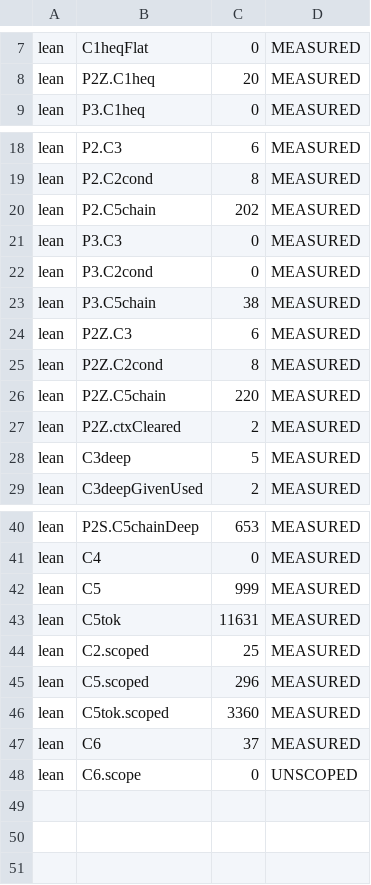
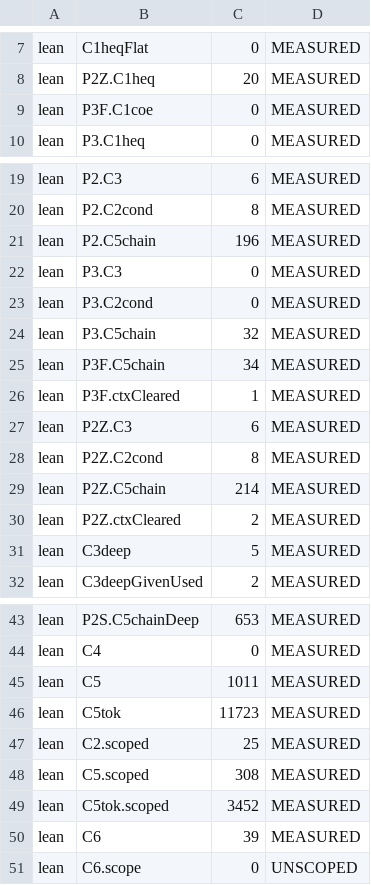
Before and after one commit to jyh/vir, a TSV file: lean/out/counts-program3.tsv, drawn as a sheet; only a part is shown, gaps mark what is left out.

```diff
--- a/lean/out/counts-program3.tsv
+++ b/lean/out/counts-program3.tsv
@@ -8,2 +8,3 @@ lean	C1heqFlat	0	MEASURED
 lean	P2Z.C1heq	20	MEASURED
+lean	P3F.C1coe	0	MEASURED
 lean	P3.C1heq	0	MEASURED
@@ -19,9 +20,11 @@ lean	P2.C3	6	MEASURED
 lean	P2.C2cond	8	MEASURED
-lean	P2.C5chain	202	MEASURED
+lean	P2.C5chain	196	MEASURED
 lean	P3.C3	0	MEASURED
 lean	P3.C2cond	0	MEASURED
-lean	P3.C5chain	38	MEASURED
+lean	P3.C5chain	32	MEASURED
+lean	P3F.C5chain	34	MEASURED
+lean	P3F.ctxCleared	1	MEASURED
 lean	P2Z.C3	6	MEASURED
 lean	P2Z.C2cond	8	MEASURED
-lean	P2Z.C5chain	220	MEASURED
+lean	P2Z.C5chain	214	MEASURED
 lean	P2Z.ctxCleared	2	MEASURED
@@ -41,8 +44,8 @@ lean	P2S.C5chainDeep	653	MEASURED
 lean	C4	0	MEASURED
-lean	C5	999	MEASURED
-lean	C5tok	11631	MEASURED
+lean	C5	1011	MEASURED
+lean	C5tok	11723	MEASURED
 lean	C2.scoped	25	MEASURED
-lean	C5.scoped	296	MEASURED
-lean	C5tok.scoped	3360	MEASURED
-lean	C6	37	MEASURED
+lean	C5.scoped	308	MEASURED
+lean	C5tok.scoped	3452	MEASURED
+lean	C6	39	MEASURED
 lean	C6.scope	0	UNSCOPED
```
Also changed, not shown: lean/out/counts-program2.tsv, lean/out/counts.tsv, 11 other files.
